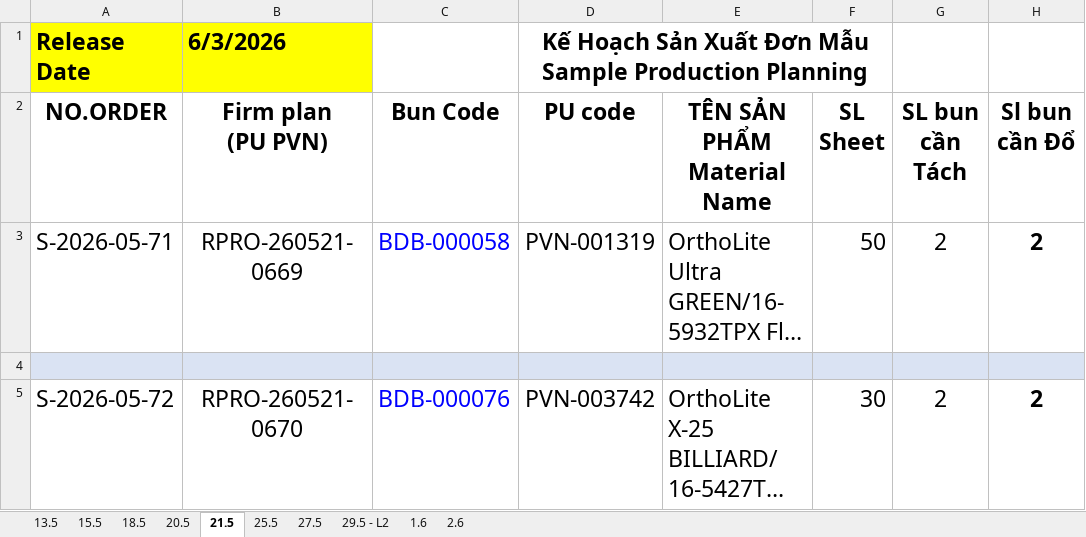
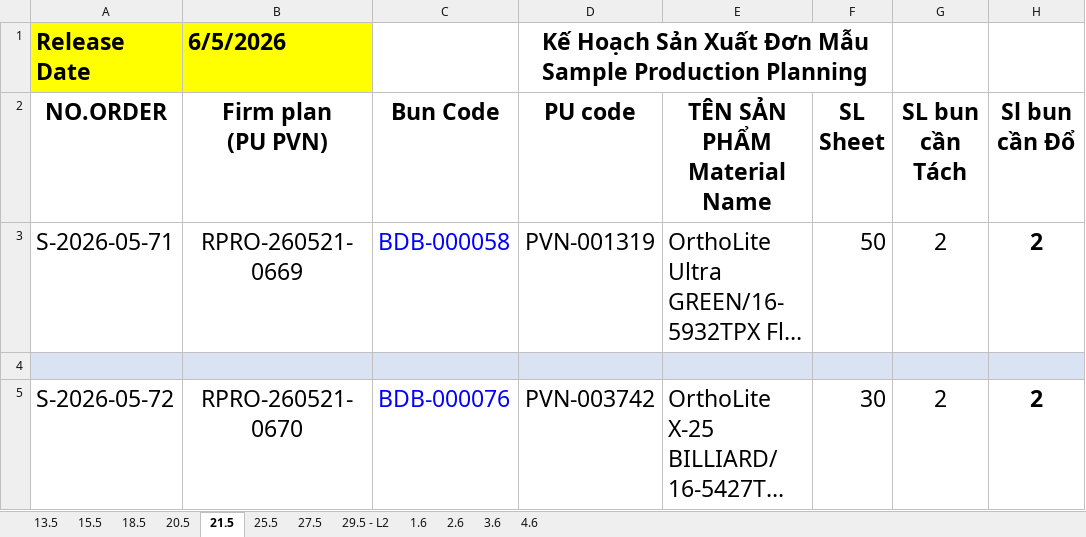
Before and after one commit to lam231095/DailyFoamingReport, an Excel workbook: Kế hoach sản xuất Sample.xlsx, sheet 21.5, drawn as a sheet; only a part is shown; long unchanged cells end in …; values as stored, in another font and other column widths than the file's, no borders; conditional formats not drawn; the diff names each change by its address in the sheet, - before the commit and + after, or states it on an @@ line.

```diff
--- a/Kế hoach sản xuất Sample.xlsx (sheet 21.5)
+++ b/Kế hoach sản xuất Sample.xlsx (sheet 21.5)
+sheet tab: 3.6
+sheet tab: 4.6
-B1: 6/3/2026
+B1: 6/5/2026
```
Also changed, not shown: sheet 1.6, sheet 18.5, sheet 20.5, sheet 15.5, sheet 25.5, sheet 29.5 - L2, 2 more sheets, 2 other files.
